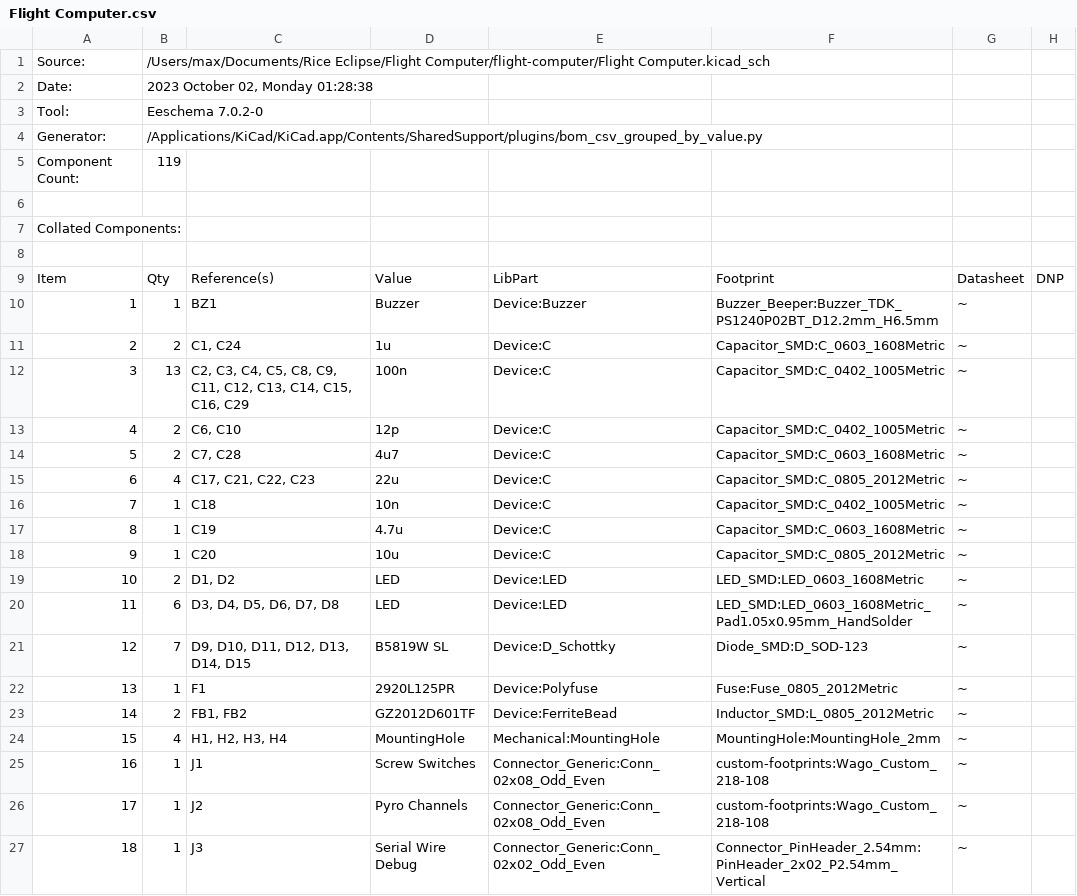
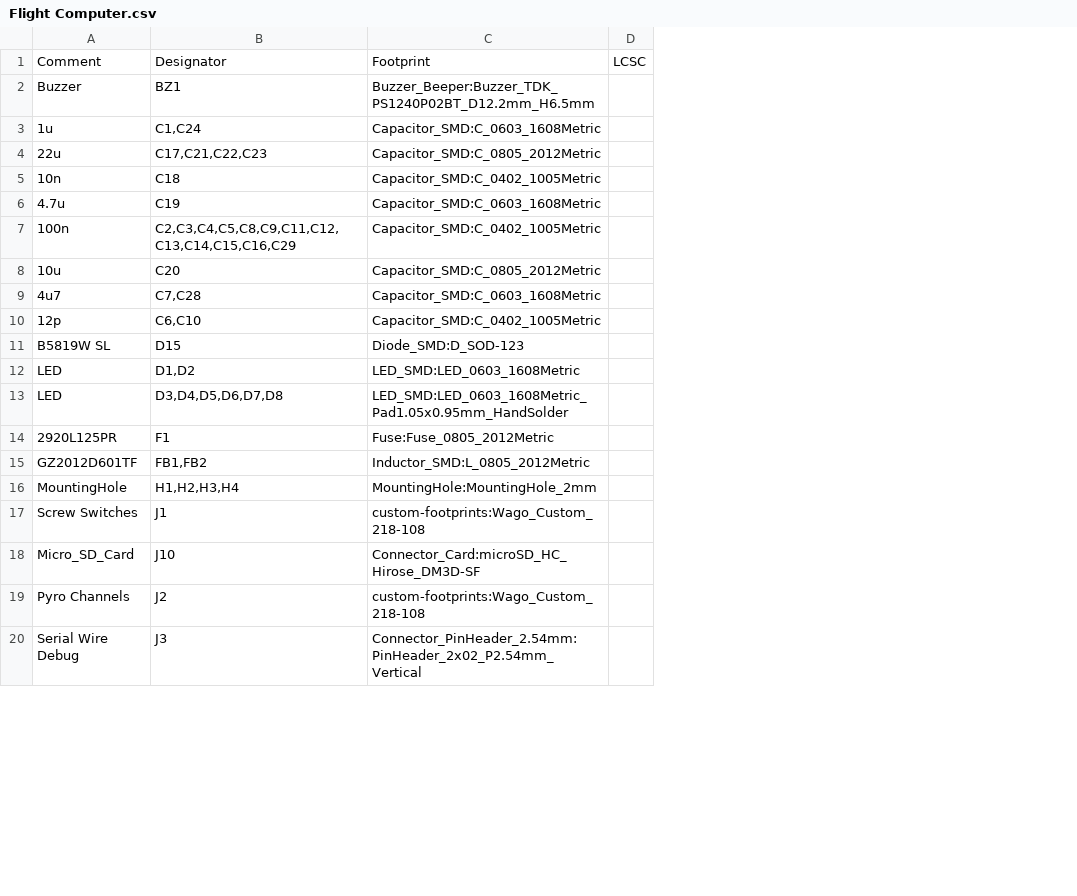
Before and after one commit to rice-eclipse/flight-computer, a CSV file: Flight Computer.csv, drawn as a sheet; only a part is shown; removed rows and columns are numbered as before the commit, all else as after; the diff covers the shown part only; the diff names each change by its address in the sheet, - before the commit and + after, or states it on an @@ line.

```diff
--- a/Flight Computer.csv
+++ b/Flight Computer.csv
-column A, row 1: Source:; rows 10-11: 1 | 2; rows 15-20: 6 | 7 | 8 | 9 | 10 | 11; rows 22-27: 13 | 14 | 15 | 16 | 17 | 18
-column B, row 1: /Users/max/Documents/Rice Eclipse/Flight Computer/flight-computer/Flight Computer.kicad_sch; rows 10-11: 1 | 2; rows 15-20: 4 | 1 | 1 | 1 | 2 | 6; rows 22-27: 1 | 2 | 4 | 1 | 1 | 1
-column C, rows 10-11: BZ1 | C1, C24; rows 15-20: C17, C21, C22, C23 | C18 | C19 | C20 | D1, D2 | D3, D4, D5, D6, D7, D8; rows 22-27: F1 | FB1, FB2 | H1, H2, H3, H4 | J1 | J2 | J3
-column E, rows 10-11: Device:Buzzer | Device:C; rows 15-20: Device:C | Device:C | Device:C | Device:C | Device:LED | Device:LED; rows 22-27: Device:Polyfuse | Device:FerriteBead | Mechanical:MountingHole | Connector_Generic:Conn_02x08_Odd_Even | Connector_Generic:Conn_02x08_Odd_Even | Connector_Generic:Conn_02x02_Odd_Even
+column B, rows 1-6: Designator | BZ1 | C1,C24 | C17,C21,C22,C23 | C18 | C19; row 8: C20; rows 12-17: D1,D2 | D3,D4,D5,D6,D7,D8 | F1 | FB1,FB2 | H1,H2,H3,H4 | J1; rows 19-20: J2 | J3
-column G, rows 10-11: ~ | ~; rows 15-20: all ~; rows 22-27: all ~
-column H, empty
+column D, row 1: LCSC
-A1: (empty)
+A1: Comment
-C1: (empty)
+C1: Footprint
-row 2: Date: | 2023 October 02, Monday 01:28:38
-row 3: Tool: | Eeschema 7.0.2-0
-row 4: Generator: | /Applications/KiCad/KiCad.app/Contents/SharedSupport/plugins/bom_csv_grouped_by_value.py
-row 5: Component Count: | 119
-row 6: (empty)
-row 7: Collated Components:
-row 8: (empty)
-row 9: Item | Qty | Reference(s) | Value | LibPart | Footprint | Datasheet | DNP
@@ row 12 moved to row 7: 100n @@
@@ row 14 moved to row 9: 4u7 @@
@@ row 13 moved to row 10: 12p @@
@@ row 21 moved to row 11: B5819W SL @@
@@ row 32 moved to row 18: Micro_SD_Card @@
```
Also changed, not shown: 15 added rows, 1 removed row and 7 moved rows elsewhere in this file, 23 other files.
